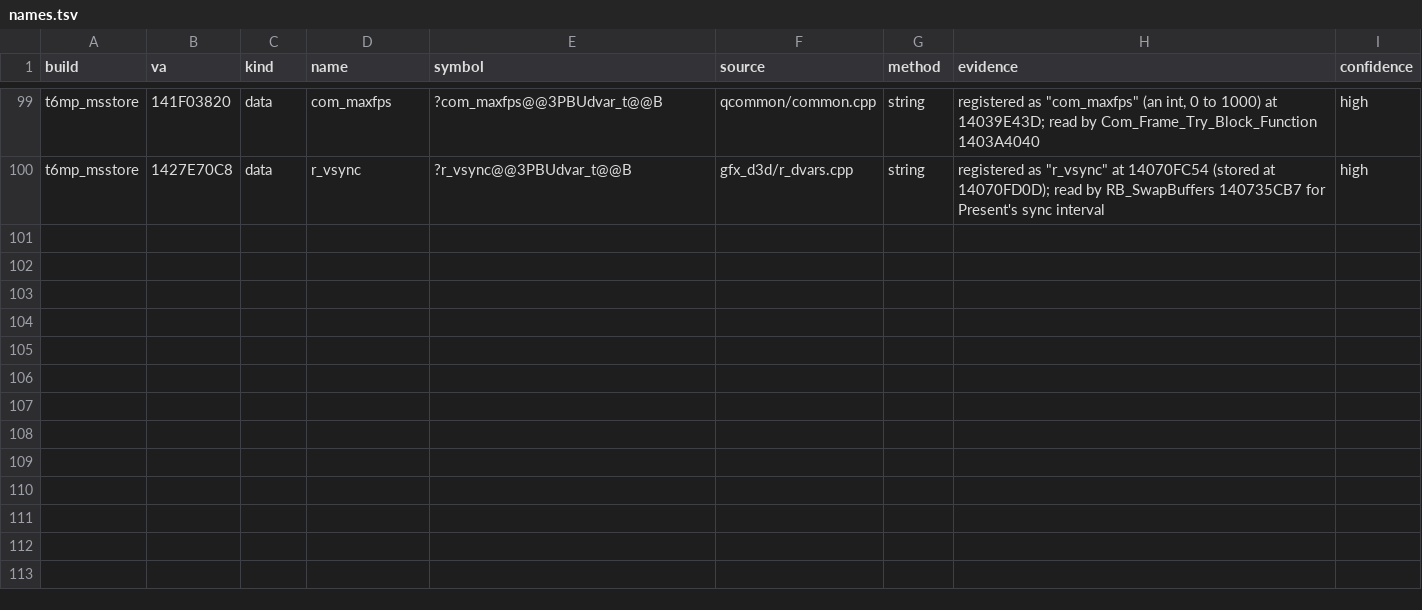
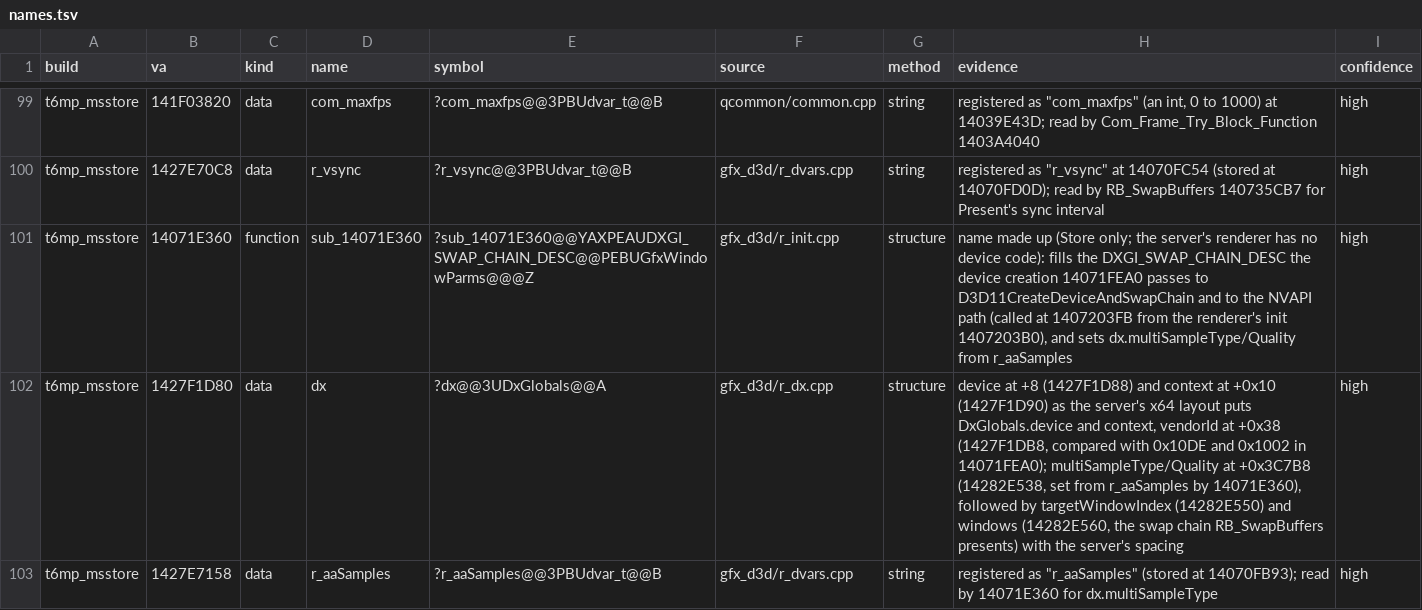
Before and after one commit to lizardpeter/black-ops-2-decomp, a TSV file: records/names.tsv, drawn as a sheet; only a part is shown, gaps mark what is left out.

```diff
--- a/records/names.tsv
+++ b/records/names.tsv
@@ -100 +100,4 @@ t6mp_msstore	141F03820	data	com_maxfps	?com_maxfps@@3PBUdvar_t@@B	qcommon/common
 t6mp_msstore	1427E70C8	data	r_vsync	?r_vsync@@3PBUdvar_t@@B	gfx_d3d/r_dvars.cpp	string	registered as "r_vsync" at 14070FC54 (stored at 14070FD0D); read by RB_SwapBuffers 140735CB7 for Present's sync interval	high
+t6mp_msstore	14071E360	function	sub_14071E360	?sub_14071E360@@YAXPEAUDXGI_SWAP_CHAIN_DESC@@PEBUGfxWindowParms@@@Z	gfx_d3d/r_init.cpp	structure	name made up (Store only; the server's renderer has no device code): fills the DXGI_SWAP_CHAIN_DESC the device creation 14071FEA0 passes to D3D11CreateDeviceAndSwapChain and to the NVAPI path (called at 1407203FB from the renderer's init 1407203B0), and sets dx.multiSampleType/Quality from r_aaSamples	high
+t6mp_msstore	1427F1D80	data	dx	?dx@@3UDxGlobals@@A	gfx_d3d/r_dx.cpp	structure	device at +8 (1427F1D88) and context at +0x10 (1427F1D90) as the server's x64 layout puts DxGlobals.device and context, vendorId at +0x38 (1427F1DB8, compared with 0x10DE and 0x1002 in 14071FEA0); multiSampleType/Quality at +0x3C7B8 (14282E538, set from r_aaSamples by 14071E360), followed by targetWindowIndex (14282E550) and windows (14282E560, the swap chain RB_SwapBuffers presents) with the server's spacing	high
+t6mp_msstore	1427E7158	data	r_aaSamples	?r_aaSamples@@3PBUdvar_t@@B	gfx_d3d/r_dvars.cpp	string	registered as "r_aaSamples" (stored at 14070FB93); read by 14071E360 for dx.multiSampleType	high
```
Also changed, not shown: records/functions.tsv, 5 other files.
